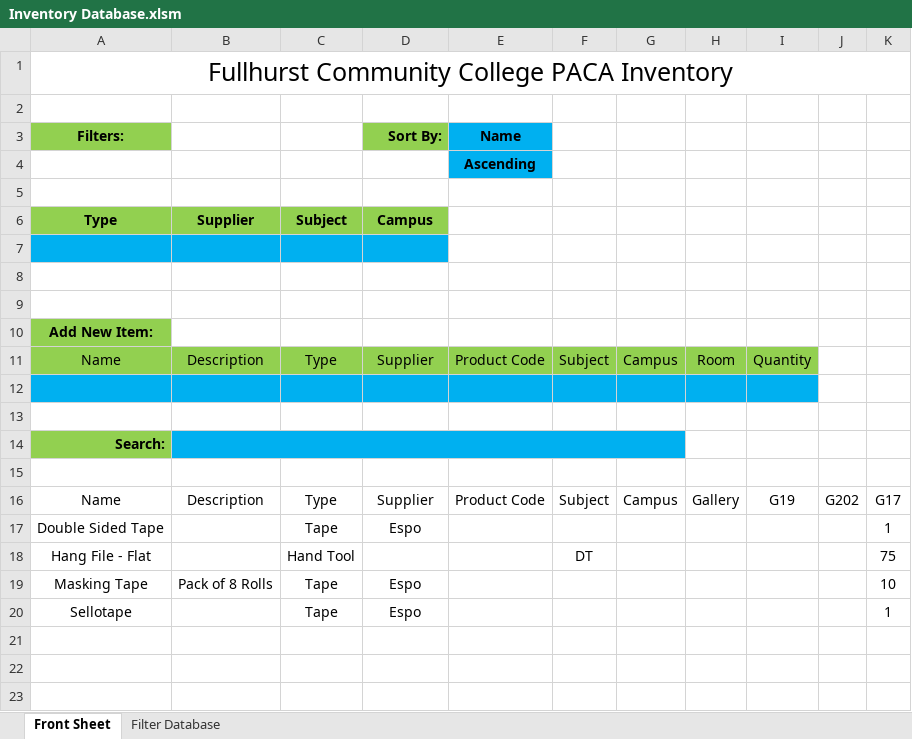
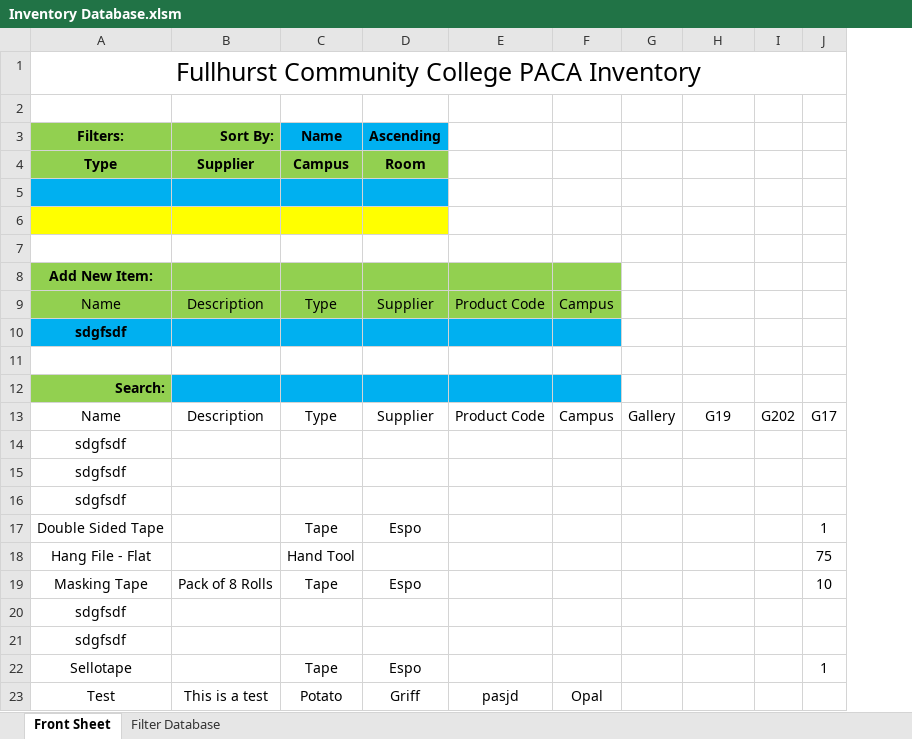
Before and after one commit to lukebinmore/Fullhurst-Stock-Take, an Excel workbook: Inventory Database.xlsm, sheet Front Sheet, drawn as a sheet; values as stored, in another font and other column widths than the file's, no borders; charts and pictures and table styles not drawn; removed rows and columns are numbered as before the commit, all else as after; the diff names each change by its address in the sheet, - before the commit and + after, or states it on an @@ line.

```diff
--- a/Inventory Database.xlsm (sheet Front Sheet)
+++ b/Inventory Database.xlsm (sheet Front Sheet)
-column F, row 11: Subject; rows 16-18: Subject |  | DT
-row 3: Filters: |  |  | Sort By: | Name
-row 4:  |  |  |  | Ascending
-row 3: (empty)
+row 3: Filters: | Sort By: | Name | Ascending
-A3:B3 fill: none
+A3:B3 fill: #92D050
-C3:D3 fill: none
+C3:D3 fill: #00B0F0
-C4 (Name): Subject
+C4 (Name): Campus
-D4 (Ascending): Campus
+D4 (Ascending): Room
-A6:D6 fill: none
+A6:D6 fill: #FFFF00
-B8:E8 fill: none
+B8:E8 fill: #92D050
-F8 fill: none
+F8 fill: #92D050
-G9: Room
+G9: (empty)
-G9:H9 fill: #92D050
+G9:H9 fill: none
-H9: Quantity
+H9: (empty)
-A10 (Filters:): (empty)
+A10 (Filters:): sdgfsdf
-G10:H10 fill: #00B0F0
+G10:H10 fill: none
-B14:G14 merged
-row 15: (empty)
+row 14: sdgfsdf
+row 15: sdgfsdf
+row 16: sdgfsdf
+row 20: sdgfsdf
+row 21: sdgfsdf
+row 23: Test | This is a test | Potato | Griff | pasjd | Opal
```
Also changed, not shown: sheet Filter Database, charts or pictures, 2 other files.
